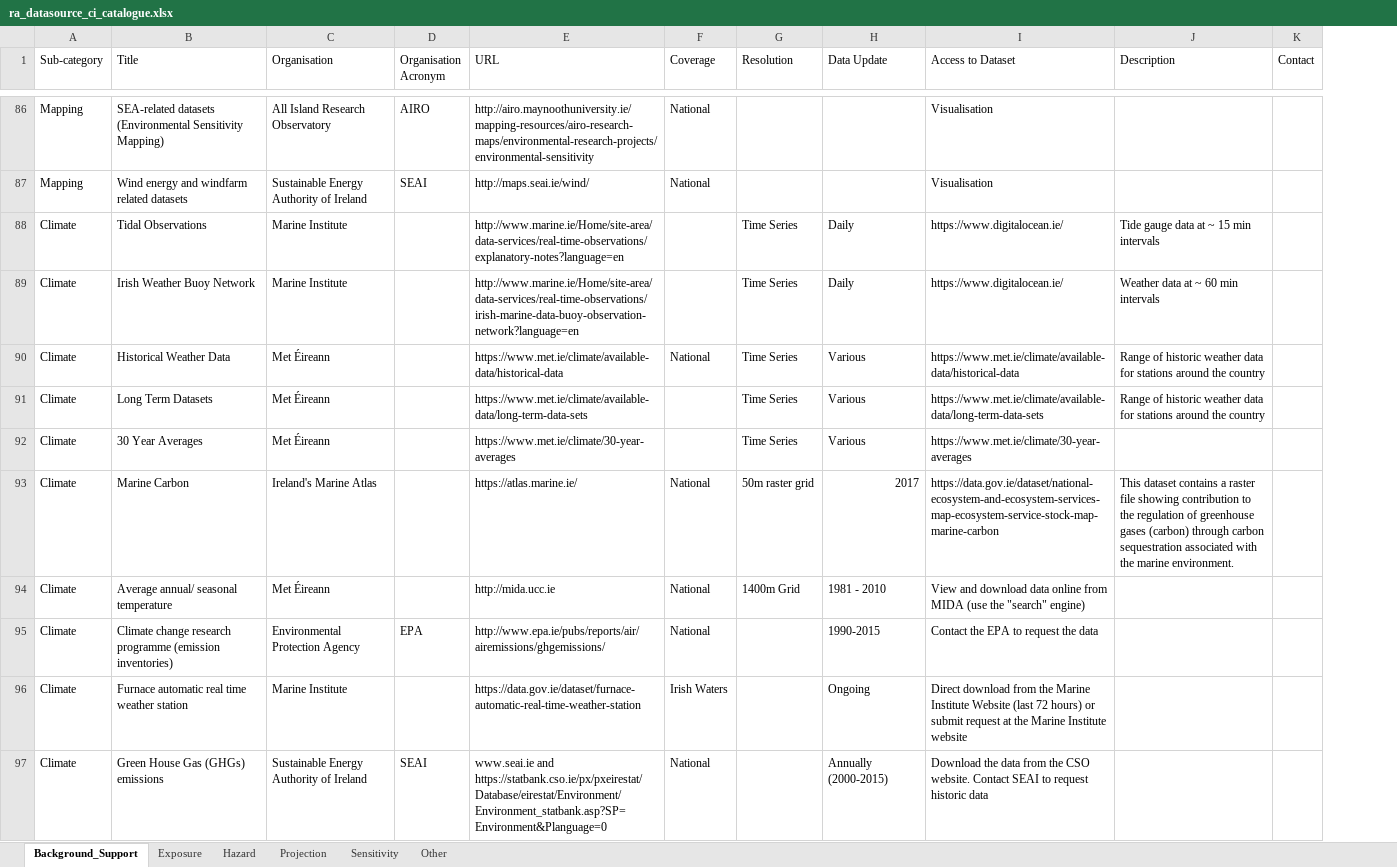
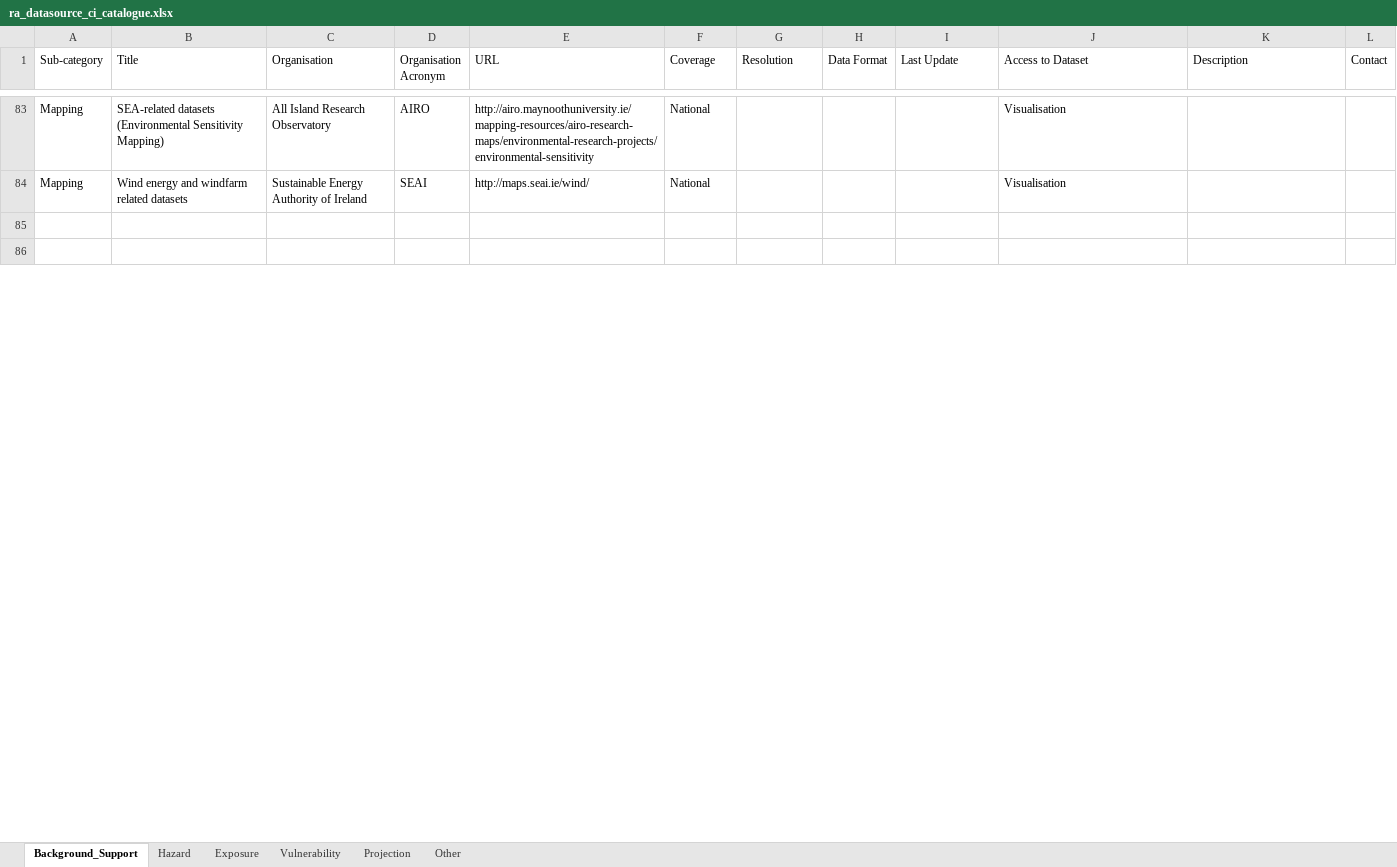
Before and after one commit to ClimateIreland/CI-Risk-Assesment-Data-Catalogue, an Excel workbook: data/ra_datasource_ci_catalogue.xlsx, sheet Background_Support, drawn as a sheet; only a part is shown, gaps mark what is left out; values as stored, in another font and other column widths than the file's, no cell formats; removed rows and columns are numbered as before the commit, all else as after; the diff covers the shown part only; the diff names each change by its address in the sheet, - before the commit and + after, or states it on an @@ line.

```diff
--- a/data/ra_datasource_ci_catalogue.xlsx (sheet Background_Support)
+++ b/data/ra_datasource_ci_catalogue.xlsx (sheet Background_Support)
-sheet tab: Sensitivity
+sheet tab: Vulnerability
@@ sheet tab order changed: Background_Support | Hazard | Exposure | Vulnerability | Projection | Other @@
+column H (Data Format), empty
-I1: Data Update
+I1: Last Update
-row 85: Climate | Tidal Observations | Marine Institute |  | http://www.marine.ie/Home/site-area/data-services/real-time-observations/explanatory-notes?language=en |  | Time Series | Daily | https://www.digitalocean.ie/ | Tide gauge data at ~ 15 min intervals
+row 85: (empty)
-row 86: Climate | Irish Weather Buoy Network | Marine Institute |  | http://www.marine.ie/Home/site-area/data-services/real-time-observations/irish-marine-data-buoy-observation-network?language=en |  | Time Series | Daily | https://www.digitalocean.ie/ | Weather data at ~ 60 min intervals
+row 86: (empty)
-row 90: Climate | Historical Weather Data | Met Éireann |  | https://www.met.ie/climate/available-data/historical-data | National | Time Series | Various | https://www.met.ie/climate/available-data/historical-data | Range of historic weather data for stations around the country
-row 91: Climate | Long Term Datasets | Met Éireann |  | https://www.met.ie/climate/available-data/long-term-data-sets |  | Time Series | Various | https://www.met.ie/climate/available-data/long-term-data-sets | Range of historic weather data for stations around the country
-row 92: Climate | 30 Year Averages | Met Éireann |  | https://www.met.ie/climate/30-year-averages |  | Time Series | Various | https://www.met.ie/climate/30-year-averages
-row 93: Climate | Marine Carbon | Ireland's Marine Atlas |  | https://atlas.marine.ie/ | National | 50m raster grid | 2017 | https://data.gov.ie/dataset/national-ecosystem-and-ecosystem-services-map-ecosystem-service-stock-map-marine-carbon | This dataset contains a raster file showing contribution to the regulation of greenhouse gases (carbon) through carbon sequestration associated with the marine environment.
-row 94: Climate | Average annual/ seasonal temperature | Met Éireann |  | http://mida.ucc.ie | National | 1400m Grid | 1981 - 2010 | View and download data online from MIDA (use the "search" engine)
@@ row 95 moved to row 22: Climate @@
@@ row 96 moved to row 23: Climate @@
-row 97: Climate | Green House Gas (GHGs) emissions | Sustainable Energy Authority of Ireland | SEAI | www.seai.ie and https://statbank.cso.ie/px/pxeirestat/Database/eirestat/Environment/Environment_statbank.asp?SP=Environment&Planguage=0 | National |  | Annually (2000-2015) | Download the data from the CSO website. Contact SEAI to request historic data
```
Also changed, not shown: 30 added rows, 32 removed rows, 11 moved rows and 31 edited cells elsewhere in this sheet, sheet Vulnerability, sheet Exposure, sheet Hazard, sheet Projection, sheet Other, cell formats, formulas that keep their value, 2 other files.
